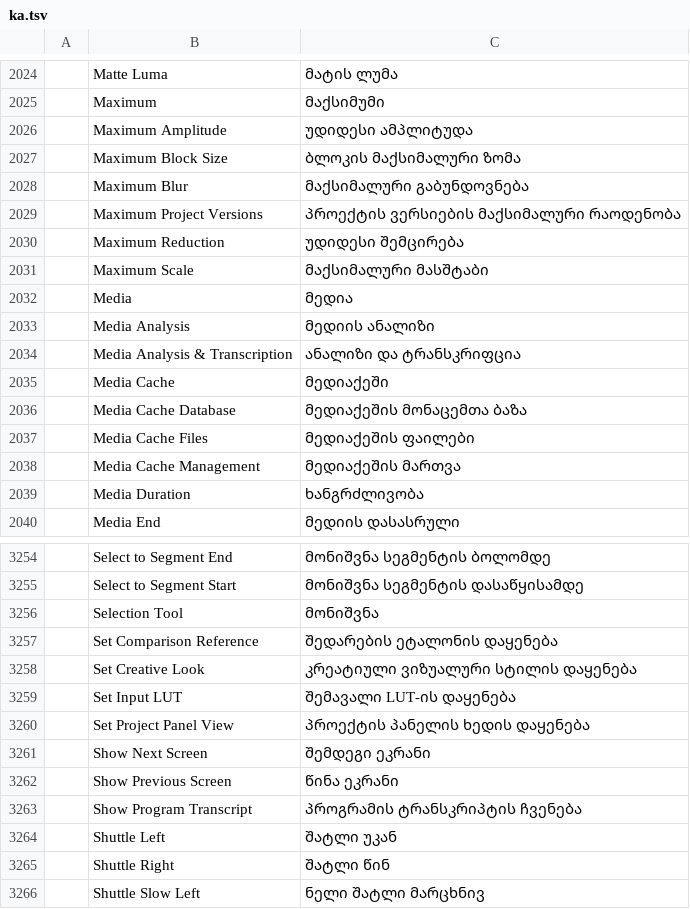
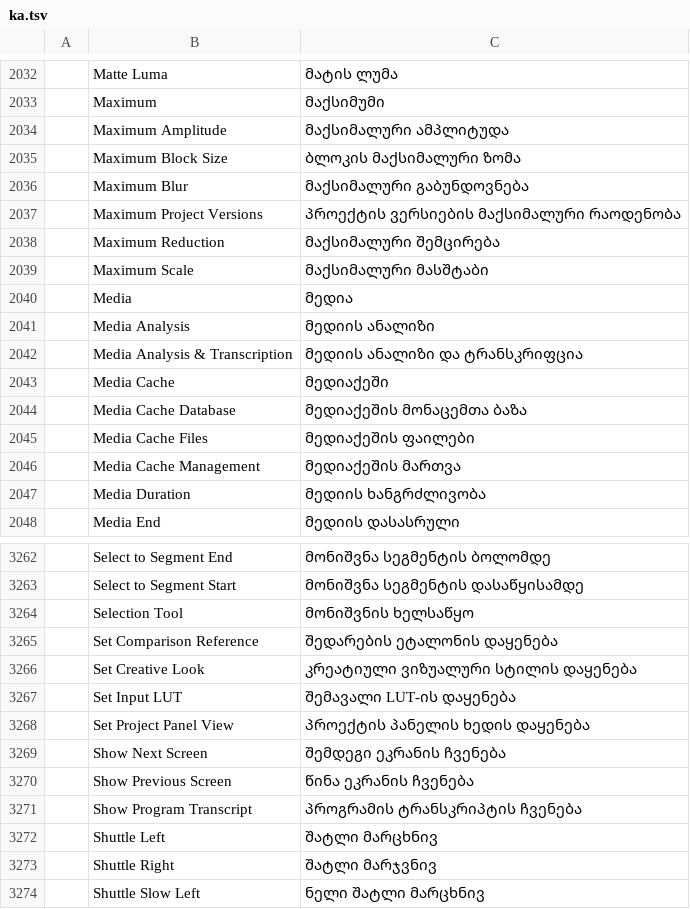
Before and after one commit to devius/filmcraft, a TSV file: crates/ui-egui/src/i18n/ka.tsv, drawn as a sheet; only a part is shown, gaps mark what is left out; the diff covers the shown part only.

```diff
--- a/crates/ui-egui/src/i18n/ka.tsv
+++ b/crates/ui-egui/src/i18n/ka.tsv
@@ -2025,3 +2033,3 @@
 	Maximum	მაქსიმუმი
-	Maximum Amplitude	უდიდესი ამპლიტუდა
+	Maximum Amplitude	მაქსიმალური ამპლიტუდა
 	Maximum Block Size	ბლოკის მაქსიმალური ზომა
@@ -2029,3 +2037,3 @@
 	Maximum Project Versions	პროექტის ვერსიების მაქსიმალური რაოდენობა
-	Maximum Reduction	უდიდესი შემცირება
+	Maximum Reduction	მაქსიმალური შემცირება
 	Maximum Scale	მაქსიმალური მასშტაბი
@@ -2033,3 +2041,3 @@
 	Media Analysis	მედიის ანალიზი
-	Media Analysis & Transcription	ანალიზი და ტრანსკრიფცია
+	Media Analysis & Transcription	მედიის ანალიზი და ტრანსკრიფცია
 	Media Cache	მედიაქეში
@@ -2038,3 +2046,3 @@
 	Media Cache Management	მედიაქეშის მართვა
-	Media Duration	ხანგრძლივობა
+	Media Duration	მედიის ხანგრძლივობა
 	Media End	მედიის დასასრული
@@ -3255,3 +3263,3 @@
 	Select to Segment Start	მონიშვნა სეგმენტის დასაწყისამდე
-	Selection Tool	მონიშვნა
+	Selection Tool	მონიშვნის ხელსაწყო
 	Set Comparison Reference	შედარების ეტალონის დაყენება
@@ -3260,7 +3268,7 @@
 	Set Project Panel View	პროექტის პანელის ხედის დაყენება
-	Show Next Screen	შემდეგი ეკრანი
-	Show Previous Screen	წინა ეკრანი
+	Show Next Screen	შემდეგი ეკრანის ჩვენება
+	Show Previous Screen	წინა ეკრანის ჩვენება
 	Show Program Transcript	პროგრამის ტრანსკრიპტის ჩვენება
-	Shuttle Left	შატლი უკან
-	Shuttle Right	შატლი წინ
+	Shuttle Left	შატლი მარცხნივ
+	Shuttle Right	შატლი მარჯვნივ
 	Shuttle Slow Left	ნელი შატლი მარცხნივ
```
Also changed, not shown: 17 added rows, 1 moved row and 61 edited cells elsewhere in this file.
